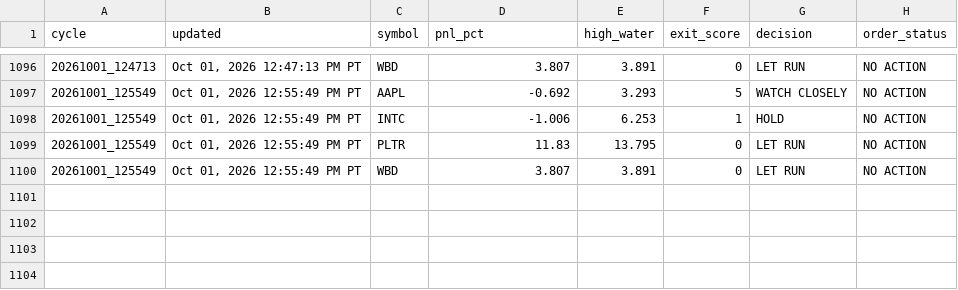
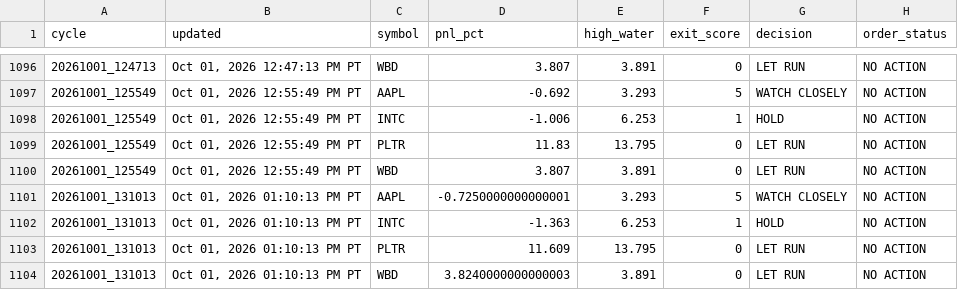
Before and after one commit to Kodamafire/scout-mobile, a CSV file: .scout/scout_cycle_history_v43.csv, drawn as a sheet; only a part is shown, gaps mark what is left out.

Commit message:
Scout automatic cycle

```diff
--- a/.scout/scout_cycle_history_v43.csv
+++ b/.scout/scout_cycle_history_v43.csv
@@ -1100 +1100,5 @@ cycle,updated,symbol,pnl_pct,high_water,exit_score,decision,order_status
 20261001_125549,"Oct 01, 2026 12:55:49 PM PT",WBD,3.807,3.891,0,LET RUN,NO ACTION
+20261001_131013,"Oct 01, 2026 01:10:13 PM PT",AAPL,-0.7250000000000001,3.293,5,WATCH CLOSELY,NO ACTION
+20261001_131013,"Oct 01, 2026 01:10:13 PM PT",INTC,-1.363,6.253,1,HOLD,NO ACTION
+20261001_131013,"Oct 01, 2026 01:10:13 PM PT",PLTR,11.609,13.795,0,LET RUN,NO ACTION
+20261001_131013,"Oct 01, 2026 01:10:13 PM PT",WBD,3.8240000000000003,3.891,0,LET RUN,NO ACTION
```
Also changed, not shown: 3 other files.
